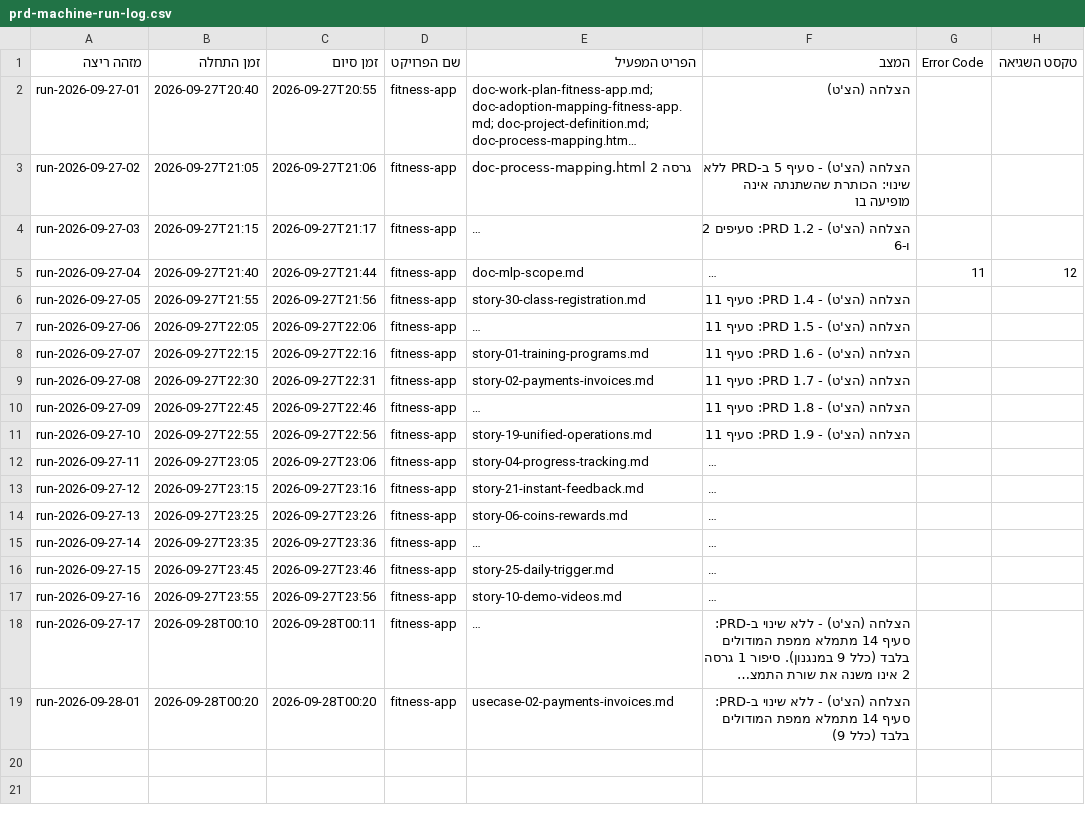
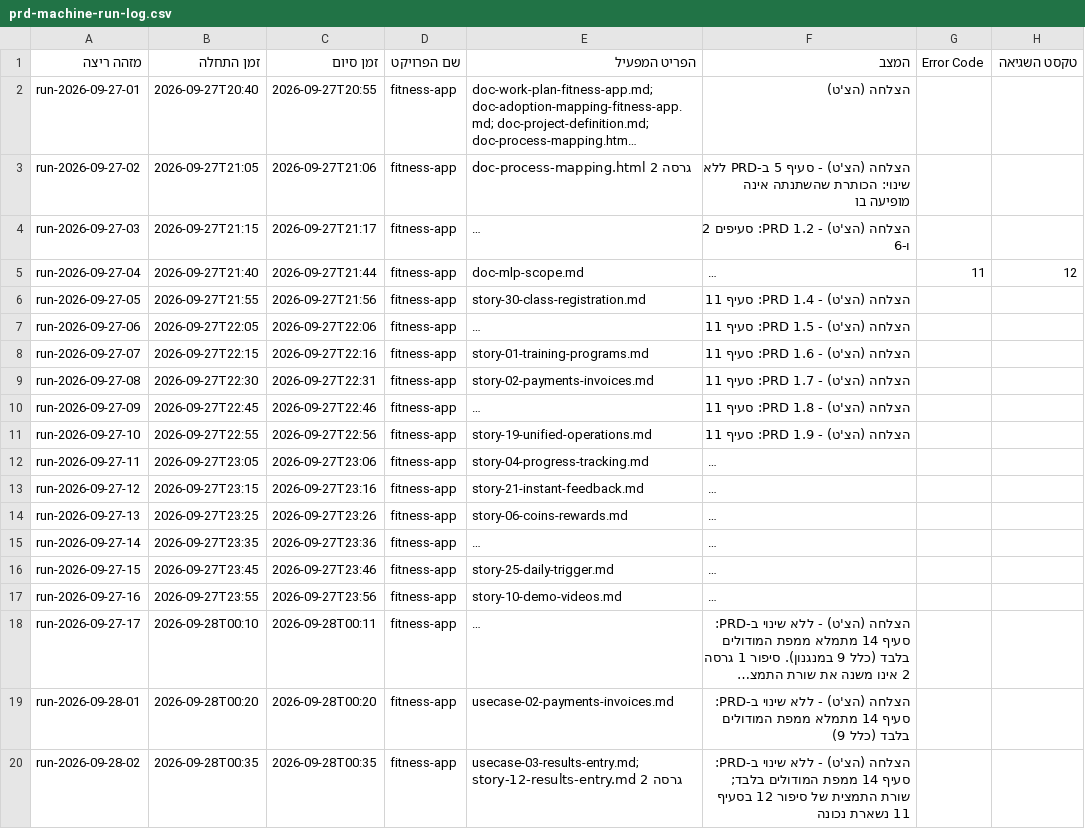
Before and after one commit to Sharpop30/fitness-app, a CSV file: automation-infra/prd-machine-run-log.csv, drawn as a sheet; long unchanged cells end in …; the diff names each change by its address in the sheet, - before the commit and + after, or states it on an @@ line.

```diff
--- a/automation-infra/prd-machine-run-log.csv
+++ b/automation-infra/prd-machine-run-log.csv
+row 20: run-2026-09-28-02 | 2026-09-28T00:35 | 2026-09-28T00:35 | fitness-app | usecase-03-results-entry.md; story-12-results-entry.md גרסה 2 | הצלחה (הצ'ט) - ללא שינוי ב-PRD: סעיף 14 ממפת המודולים בלבד; שורת התמצית של סיפור 12 בסעיף 11 נשארת נכונה
```
Also changed, not shown: project-docs/doc-approvals-log.csv, 8 other files.
